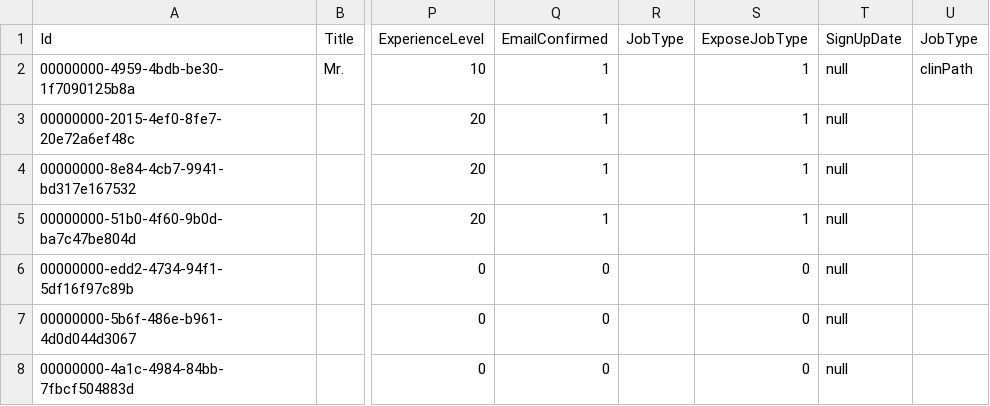
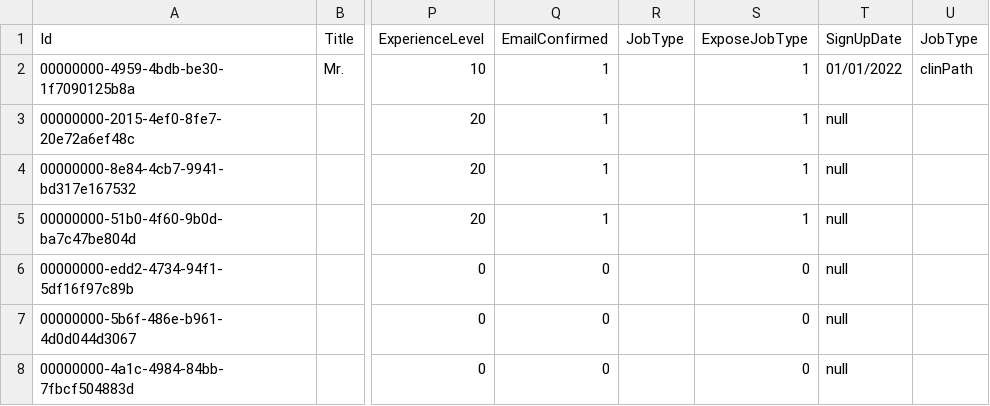
Before and after one commit to Gobling/PathoGateTestData, a CSV file: PG_Members.csv, drawn as a sheet; only a part is shown, gaps mark what is left out; the diff names each change by its address in the sheet, - before the commit and + after, or states it on an @@ line.

Commit message:
Insert datatime experiement

```diff
--- a/PG_Members.csv
+++ b/PG_Members.csv
-T2 (SignUpDate): null
+T2 (SignUpDate): 01/01/2022
```
